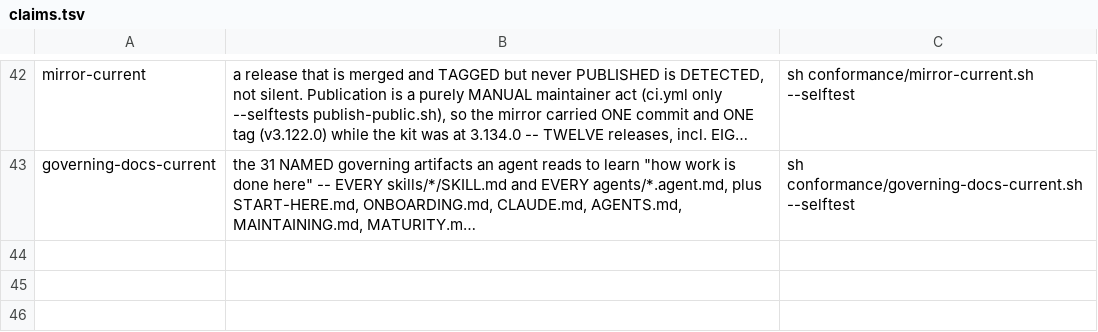
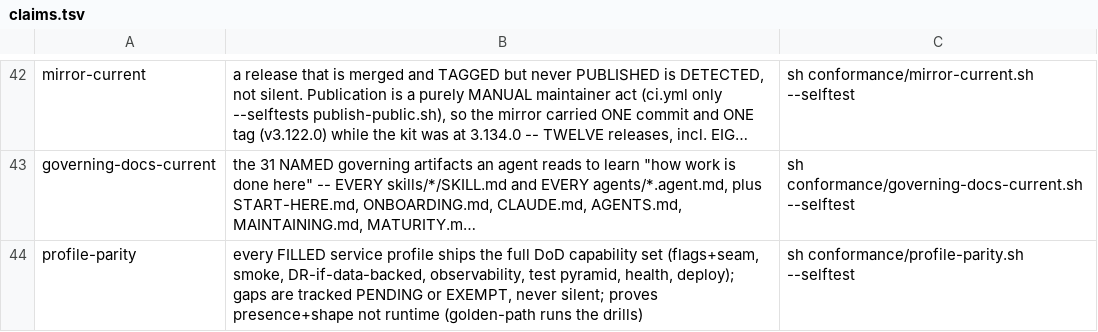
Before and after one commit to SeaBrad72/sparkwright, a TSV file: conformance/claims.tsv, drawn as a sheet; only a part is shown, gaps mark what is left out; long unchanged cells end in …; the diff names each change by its address in the sheet, - before the commit and + after, or states it on an @@ line.

```diff
--- a/conformance/claims.tsv
+++ b/conformance/claims.tsv
+row 44: profile-parity | every FILLED service profile ships the full DoD capability set (flags+seam, smoke, DR-if-data-backed, observability, test pyramid, health, deploy); gaps are tracked PENDING or EXEMPT, never silent; proves presence+shape not runtime (golden-path runs the drills) | sh conformance/profile-parity.sh --selftest
```
Also changed, not shown: 14 other files.
